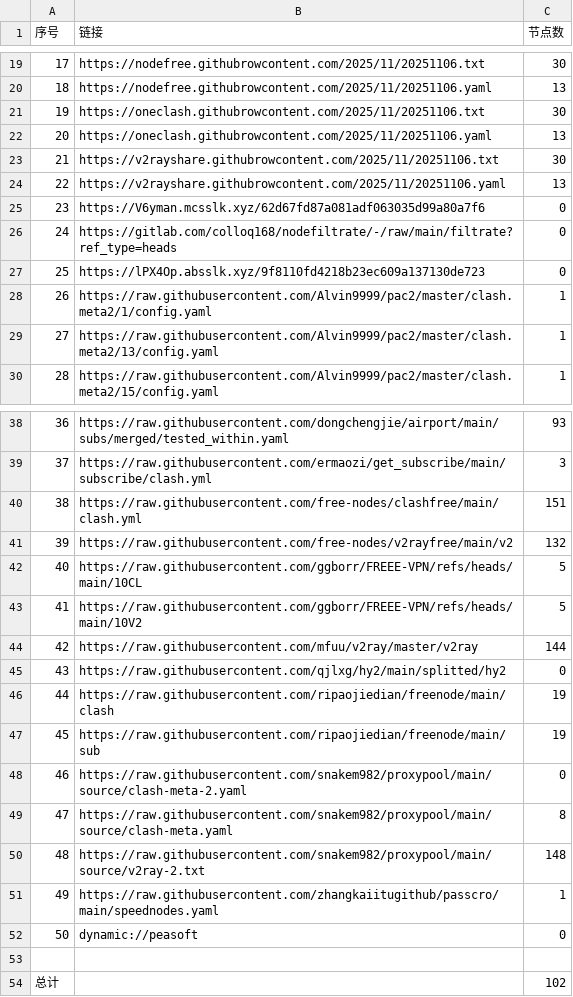
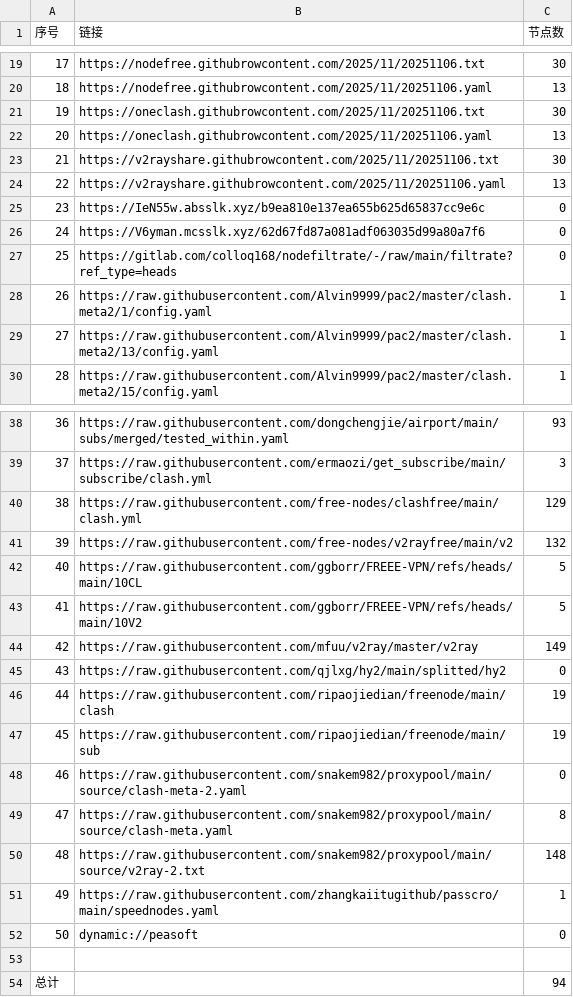
Before and after one commit to eshao731/AutoMergePublicNodes, a CSV file: list_result.csv, drawn as a sheet; only a part is shown, gaps mark what is left out.

```diff
--- a/list_result.csv
+++ b/list_result.csv
@@ -24,5 +24,5 @@
 22,https://v2rayshare.githubrowcontent.com/2025/11/20251106.yaml,13
-23,https://V6yman.mcsslk.xyz/62d67fd87a081adf063035d99a80a7f6,0
-24,https://gitlab.com/colloq168/nodefiltrate/-/raw/main/filtrate?ref_type=heads,0
-25,https://lPX4Op.absslk.xyz/9f8110fd4218b23ec609a137130de723,0
+23,https://IeN55w.absslk.xyz/b9ea810e137ea655b625d65837cc9e6c,0
+24,https://V6yman.mcsslk.xyz/62d67fd87a081adf063035d99a80a7f6,0
+25,https://gitlab.com/colloq168/nodefiltrate/-/raw/main/filtrate?ref_type=heads,0
 26,https://raw.githubusercontent.com/Alvin9999/pac2/master/clash.meta2/1/config.yaml,1
@@ -39,3 +39,3 @@
 37,https://raw.githubusercontent.com/ermaozi/get_subscribe/main/subscribe/clash.yml,3
-38,https://raw.githubusercontent.com/free-nodes/clashfree/main/clash.yml,151
+38,https://raw.githubusercontent.com/free-nodes/clashfree/main/clash.yml,129
 39,https://raw.githubusercontent.com/free-nodes/v2rayfree/main/v2,132
@@ -43,3 +43,3 @@
 41,https://raw.githubusercontent.com/ggborr/FREEE-VPN/refs/heads/main/10V2,5
-42,https://raw.githubusercontent.com/mfuu/v2ray/master/v2ray,144
+42,https://raw.githubusercontent.com/mfuu/v2ray/master/v2ray,149
 43,https://raw.githubusercontent.com/qjlxg/hy2/main/splitted/hy2,0
@@ -53,2 +53,2 @@
 
-总计,,102
+总计,,94
```
Also changed, not shown: 13 other files.
